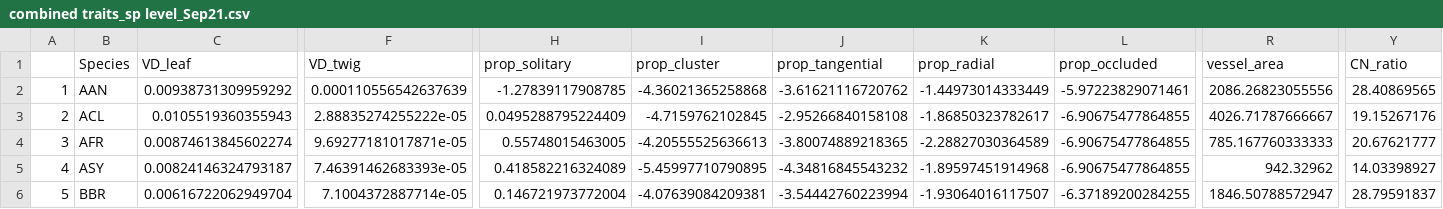
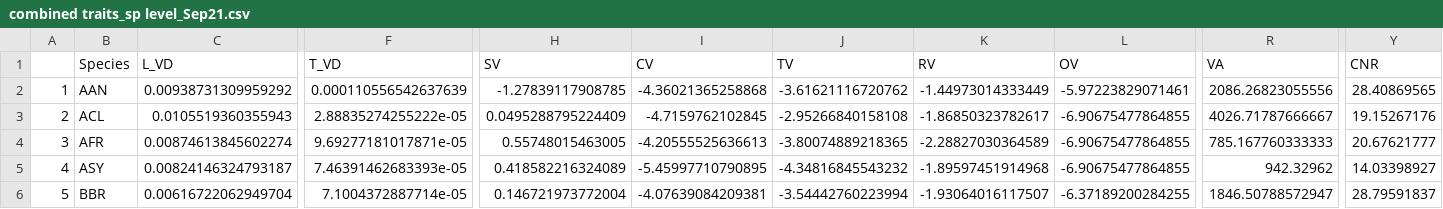
Before and after one commit to wengngai/ecophysio_traits, a CSV file: combined traits_sp level_Sep21.csv, drawn as a sheet; only a part is shown, gaps mark what is left out; the diff names each change by its address in the sheet, - before the commit and + after, or states it on an @@ line.

```diff
--- a/combined traits_sp level_Sep21.csv
+++ b/combined traits_sp level_Sep21.csv
-C1: VD_leaf
+C1: L_VD
-F1: VD_twig
+F1: T_VD
-H1: prop_solitary
+H1: SV
-I1: prop_cluster
+I1: CV
-J1: prop_tangential
+J1: TV
-K1: prop_radial
+K1: RV
-L1: prop_occluded
+L1: OV
-R1: vessel_area
+R1: VA
-Y1: CN_ratio
+Y1: CNR
```
Also changed, not shown: 3 other files.
